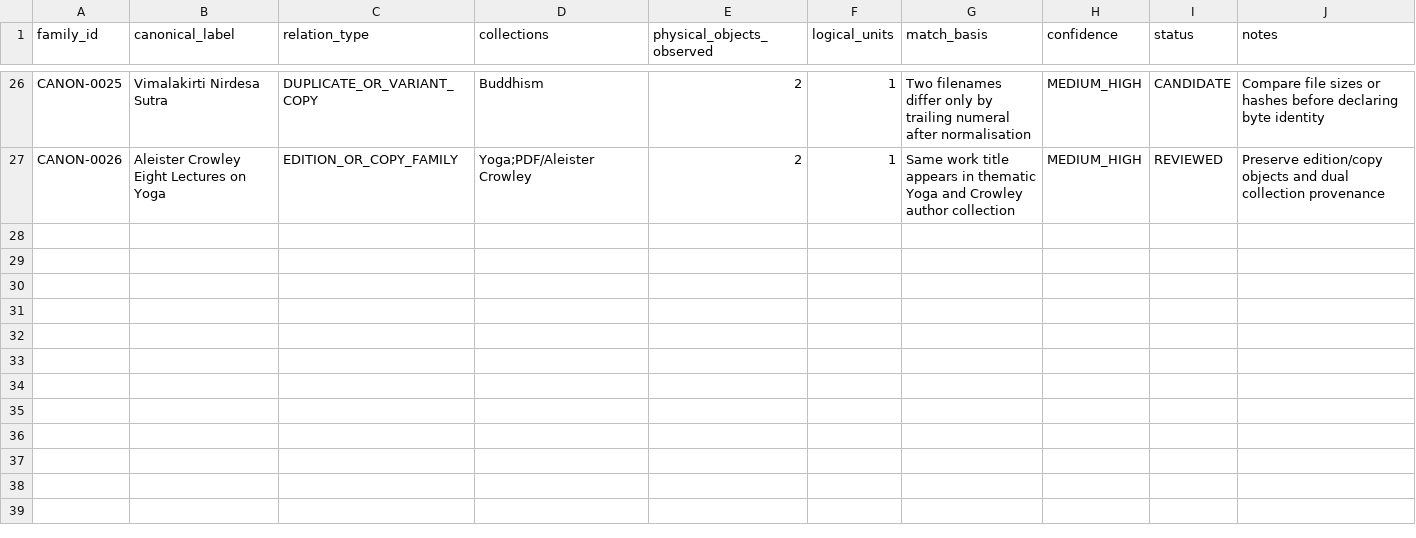
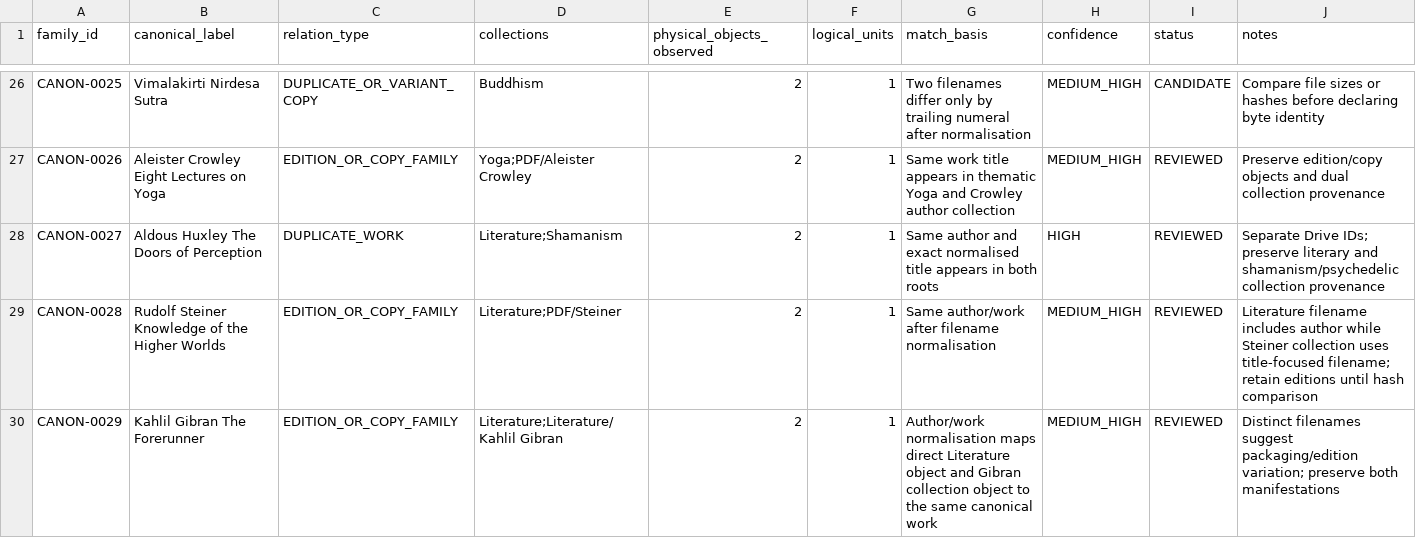
Before and after one commit to tws9stmcbf-web/AkashicNET, a CSV file: references/community/drive-canonicalisation-candidates.csv, drawn as a sheet; only a part is shown, gaps mark what is left out.

Commit message:
Add further cross-collection canonical work families

```diff
--- a/references/community/drive-canonicalisation-candidates.csv
+++ b/references/community/drive-canonicalisation-candidates.csv
@@ -27 +27,4 @@ CANON-0025,Vimalakirti Nirdesa Sutra,DUPLICATE_OR_VARIANT_COPY,"Buddhism",2,1,Tw
 CANON-0026,Aleister Crowley Eight Lectures on Yoga,EDITION_OR_COPY_FAMILY,"Yoga;PDF/Aleister Crowley",2,1,Same work title appears in thematic Yoga and Crowley author collection,MEDIUM_HIGH,REVIEWED,"Preserve edition/copy objects and dual collection provenance"
+CANON-0027,Aldous Huxley The Doors of Perception,DUPLICATE_WORK,"Literature;Shamanism",2,1,Same author and exact normalised title appears in both roots,HIGH,REVIEWED,"Separate Drive IDs; preserve literary and shamanism/psychedelic collection provenance"
+CANON-0028,Rudolf Steiner Knowledge of the Higher Worlds,EDITION_OR_COPY_FAMILY,"Literature;PDF/Steiner",2,1,Same author/work after filename normalisation,MEDIUM_HIGH,REVIEWED,"Literature filename includes author while Steiner collection uses title-focused filename; retain editions until hash comparison"
+CANON-0029,Kahlil Gibran The Forerunner,EDITION_OR_COPY_FAMILY,"Literature;Literature/Kahlil Gibran",2,1,Author/work normalisation maps direct Literature object and Gibran collection object to the same canonical work,MEDIUM_HIGH,REVIEWED,"Distinct filenames suggest packaging/edition variation; preserve both manifestations"
```
